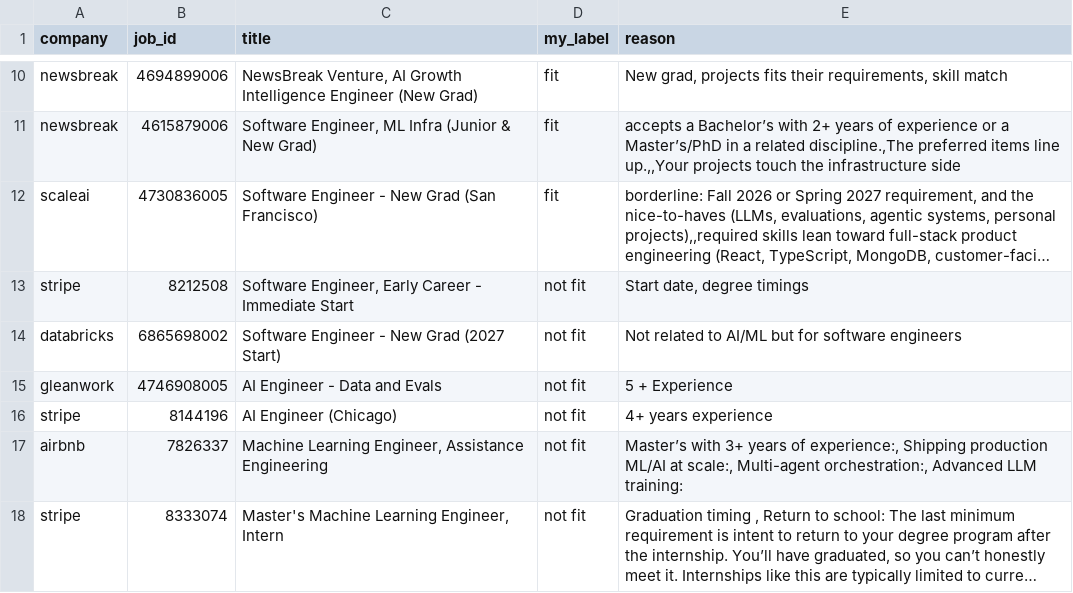
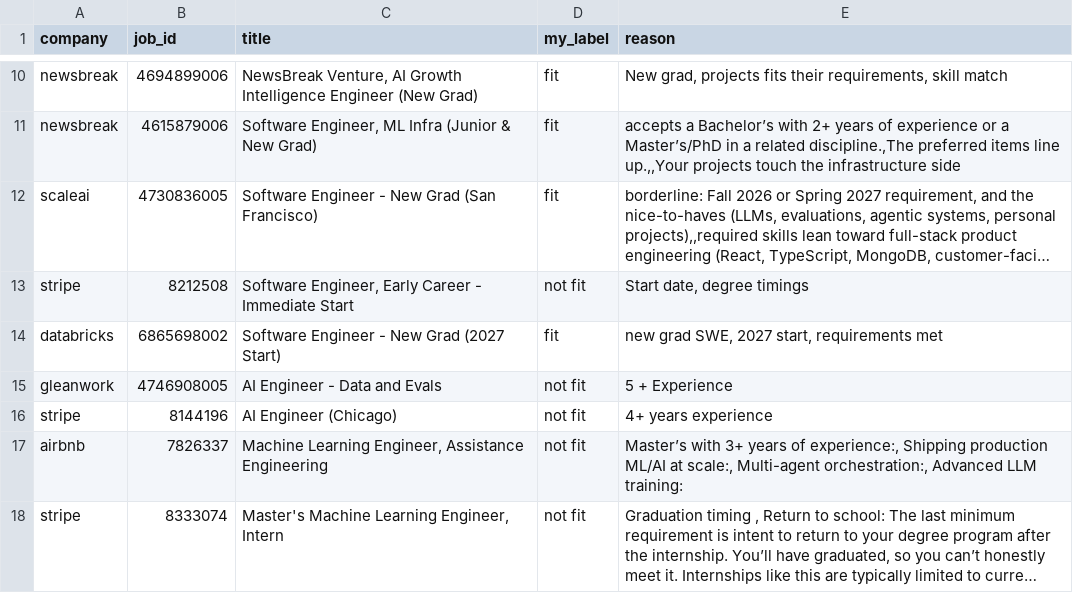
Before and after one commit to Yasasvi-21/job-match-agent, a CSV file: golden_set.csv, drawn as a sheet; only a part is shown, gaps mark what is left out; long unchanged cells end in …; the diff names each change by its address in the sheet, - before the commit and + after, or states it on an @@ line.

```diff
--- a/golden_set.csv
+++ b/golden_set.csv
-D14 (my_label): not fit
+D14 (my_label): fit
-E14 (reason): Not related to AI/ML but for software engineers
+E14 (reason): new grad SWE, 2027 start, requirements met
```
Also changed, not shown: 1 other file.
